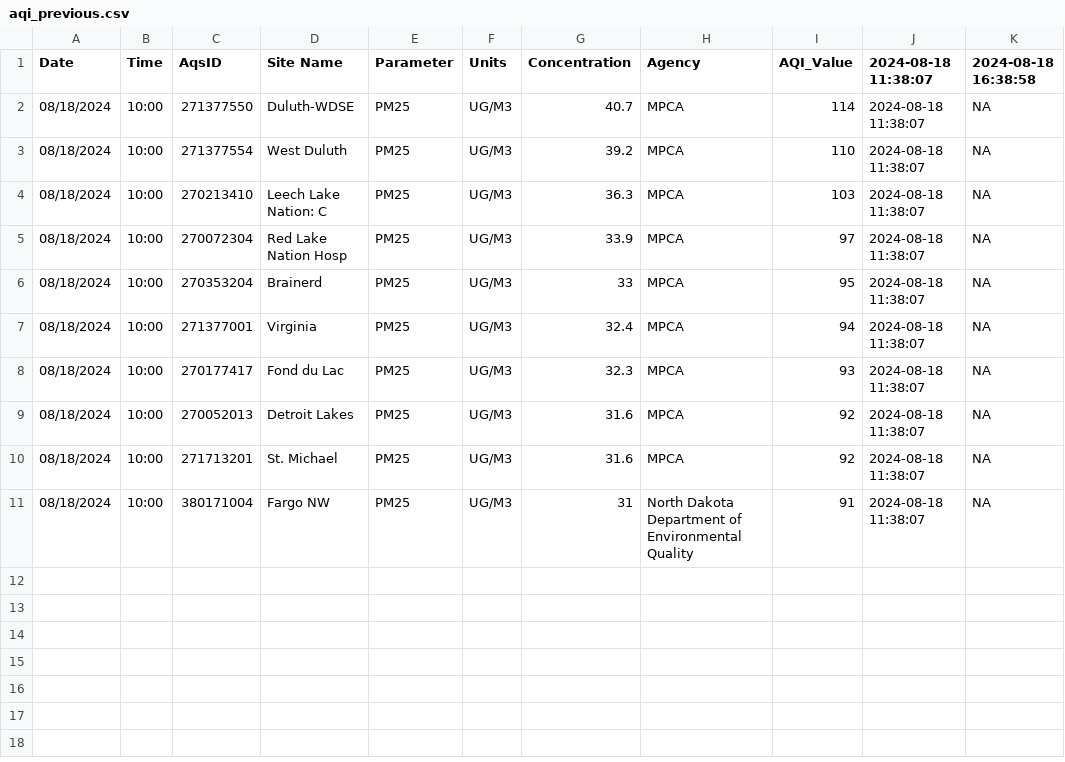
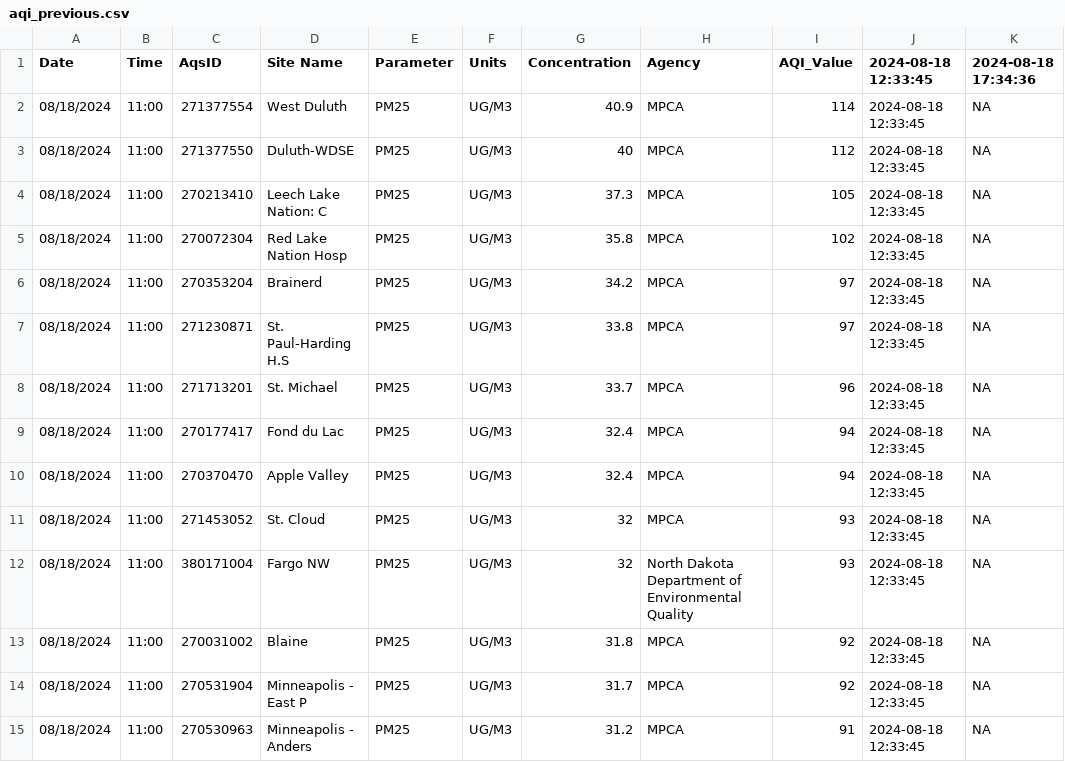
Before and after one commit to MPCA-air/aqi-watch, a CSV file: data/aqi_previous.csv, drawn as a sheet.

```diff
--- a/data/aqi_previous.csv
+++ b/data/aqi_previous.csv
@@ -1,11 +1,15 @@
-"Date","Time","AqsID","Site Name","Parameter","Units","Concentration","Agency","AQI_Value","2024-08-18 11:38:07","2024-08-18 16:38:58"
-"08/18/2024","10:00","271377550","Duluth-WDSE","PM25","UG/M3",40.7,"MPCA",114,"2024-08-18 11:38:07",NA
-"08/18/2024","10:00","271377554","West Duluth","PM25","UG/M3",39.2,"MPCA",110,"2024-08-18 11:38:07",NA
-"08/18/2024","10:00","270213410","Leech Lake Nation: C","PM25","UG/M3",36.3,"MPCA",103,"2024-08-18 11:38:07",NA
-"08/18/2024","10:00","270072304","Red Lake Nation Hosp","PM25","UG/M3",33.9,"MPCA",97,"2024-08-18 11:38:07",NA
-"08/18/2024","10:00","270353204","Brainerd","PM25","UG/M3",33,"MPCA",95,"2024-08-18 11:38:07",NA
-"08/18/2024","10:00","271377001","Virginia","PM25","UG/M3",32.4,"MPCA",94,"2024-08-18 11:38:07",NA
-"08/18/2024","10:00","270177417","Fond du Lac","PM25","UG/M3",32.3,"MPCA",93,"2024-08-18 11:38:07",NA
-"08/18/2024","10:00","270052013","Detroit Lakes","PM25","UG/M3",31.6,"MPCA",92,"2024-08-18 11:38:07",NA
-"08/18/2024","10:00","271713201","St. Michael","PM25","UG/M3",31.6,"MPCA",92,"2024-08-18 11:38:07",NA
-"08/18/2024","10:00","380171004","Fargo NW","PM25","UG/M3",31,"North Dakota Department of Environmental Quality",91,"2024-08-18 11:38:07",NA
+"Date","Time","AqsID","Site Name","Parameter","Units","Concentration","Agency","AQI_Value","2024-08-18 12:33:45","2024-08-18 17:34:36"
+"08/18/2024","11:00","271377554","West Duluth","PM25","UG/M3",40.9,"MPCA",114,"2024-08-18 12:33:45",NA
+"08/18/2024","11:00","271377550","Duluth-WDSE","PM25","UG/M3",40,"MPCA",112,"2024-08-18 12:33:45",NA
+"08/18/2024","11:00","270213410","Leech Lake Nation: C","PM25","UG/M3",37.3,"MPCA",105,"2024-08-18 12:33:45",NA
+"08/18/2024","11:00","270072304","Red Lake Nation Hosp","PM25","UG/M3",35.8,"MPCA",102,"2024-08-18 12:33:45",NA
+"08/18/2024","11:00","270353204","Brainerd","PM25","UG/M3",34.2,"MPCA",97,"2024-08-18 12:33:45",NA
+"08/18/2024","11:00","271230871","St. Paul-Harding H.S","PM25","UG/M3",33.8,"MPCA",97,"2024-08-18 12:33:45",NA
+"08/18/2024","11:00","271713201","St. Michael","PM25","UG/M3",33.7,"MPCA",96,"2024-08-18 12:33:45",NA
+"08/18/2024","11:00","270177417","Fond du Lac","PM25","UG/M3",32.4,"MPCA",94,"2024-08-18 12:33:45",NA
+"08/18/2024","11:00","270370470","Apple Valley","PM25","UG/M3",32.4,"MPCA",94,"2024-08-18 12:33:45",NA
+"08/18/2024","11:00","271453052","St. Cloud","PM25","UG/M3",32,"MPCA",93,"2024-08-18 12:33:45",NA
+"08/18/2024","11:00","380171004","Fargo NW","PM25","UG/M3",32,"North Dakota Department of Environmental Quality",93,"2024-08-18 12:33:45",NA
+"08/18/2024","11:00","270031002","Blaine","PM25","UG/M3",31.8,"MPCA",92,"2024-08-18 12:33:45",NA
+"08/18/2024","11:00","270531904","Minneapolis - East P","PM25","UG/M3",31.7,"MPCA",92,"2024-08-18 12:33:45",NA
+"08/18/2024","11:00","270530963","Minneapolis - Anders","PM25","UG/M3",31.2,"MPCA",91,"2024-08-18 12:33:45",NA
```
Also changed, not shown: 8 other files.
